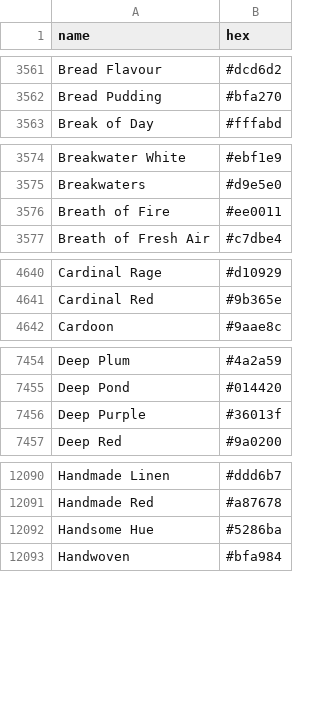
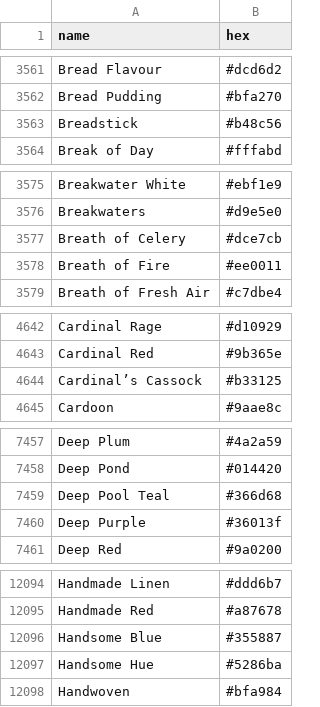
Before and after one commit to meodai/color-names, a CSV file: dist/colornames.csv, drawn as a sheet; only a part is shown, gaps mark what is left out; the diff covers the shown part only.

```diff
--- a/dist/colornames.csv
+++ b/dist/colornames.csv
@@ -3562,2 +3562,3 @@ Bread Flavour,#dcd6d2
 Bread Pudding,#bfa270
+Breadstick,#b48c56
 Break of Day,#fffabd
@@ -3575,2 +3576,3 @@ Breakwater White,#ebf1e9
 Breakwaters,#d9e5e0
+Breath of Celery,#dce7cb
 Breath of Fire,#ee0011
@@ -4641,2 +4643,3 @@ Cardinal Rage,#d10929
 Cardinal Red,#9b365e
+Cardinal’s Cassock,#b33125
 Cardoon,#9aae8c
@@ -7455,2 +7458,3 @@ Deep Plum,#4a2a59
 Deep Pond,#014420
+Deep Pool Teal,#366d68
 Deep Purple,#36013f
@@ -12091,2 +12095,3 @@ Handmade Linen,#ddd6b7
 Handmade Red,#a87678
+Handsome Blue,#355887
 Handsome Hue,#5286ba
```
Also changed, not shown: 5 added rows, 1 removed row and 2 edited cells elsewhere in this file, dist/colornames.bestof.csv, src/colornames.csv, 20 other files.
